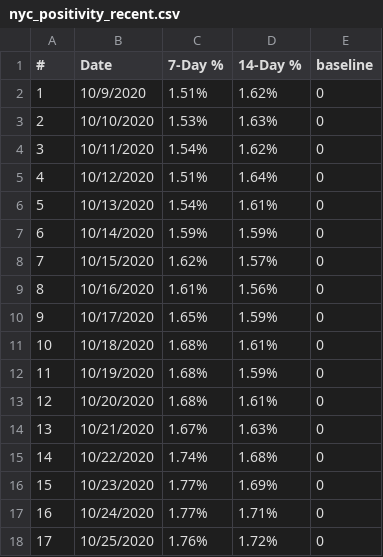
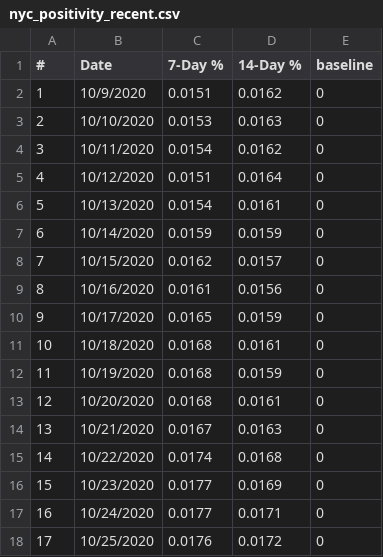
Before and after one commit to violettracker/nyutracker, a CSV file: dynamic/nyc_positivity_recent.csv, drawn as a sheet; only a part is shown; the diff covers the shown part only.

Commit message:
Add files via upload

```diff
--- a/dynamic/nyc_positivity_recent.csv
+++ b/dynamic/nyc_positivity_recent.csv
@@ -1,18 +1,18 @@
 #,Date,7-Day %,14-Day %,baseline
-1,10/9/2020,1.51%,1.62%,0
-2,10/10/2020,1.53%,1.63%,0
-3,10/11/2020,1.54%,1.62%,0
-4,10/12/2020,1.51%,1.64%,0
-5,10/13/2020,1.54%,1.61%,0
-6,10/14/2020,1.59%,1.59%,0
-7,10/15/2020,1.62%,1.57%,0
-8,10/16/2020,1.61%,1.56%,0
-9,10/17/2020,1.65%,1.59%,0
-10,10/18/2020,1.68%,1.61%,0
-11,10/19/2020,1.68%,1.59%,0
-12,10/20/2020,1.68%,1.61%,0
-13,10/21/2020,1.67%,1.63%,0
-14,10/22/2020,1.74%,1.68%,0
-15,10/23/2020,1.77%,1.69%,0
-16,10/24/2020,1.77%,1.71%,0
-17,10/25/2020,1.76%,1.72%,0
+1,10/9/2020,0.0151,0.0162,0
+2,10/10/2020,0.0153,0.0163,0
+3,10/11/2020,0.0154,0.0162,0
+4,10/12/2020,0.0151,0.0164,0
+5,10/13/2020,0.0154,0.0161,0
+6,10/14/2020,0.0159,0.0159,0
+7,10/15/2020,0.0162,0.0157,0
+8,10/16/2020,0.0161,0.0156,0
+9,10/17/2020,0.0165,0.0159,0
+10,10/18/2020,0.0168,0.0161,0
+11,10/19/2020,0.0168,0.0159,0
+12,10/20/2020,0.0168,0.0161,0
+13,10/21/2020,0.0167,0.0163,0
+14,10/22/2020,0.0174,0.0168,0
+15,10/23/2020,0.0177,0.0169,0
+16,10/24/2020,0.0177,0.0171,0
+17,10/25/2020,0.0176,0.0172,0
```
Also changed, not shown: 146 edited cells elsewhere in this file.
